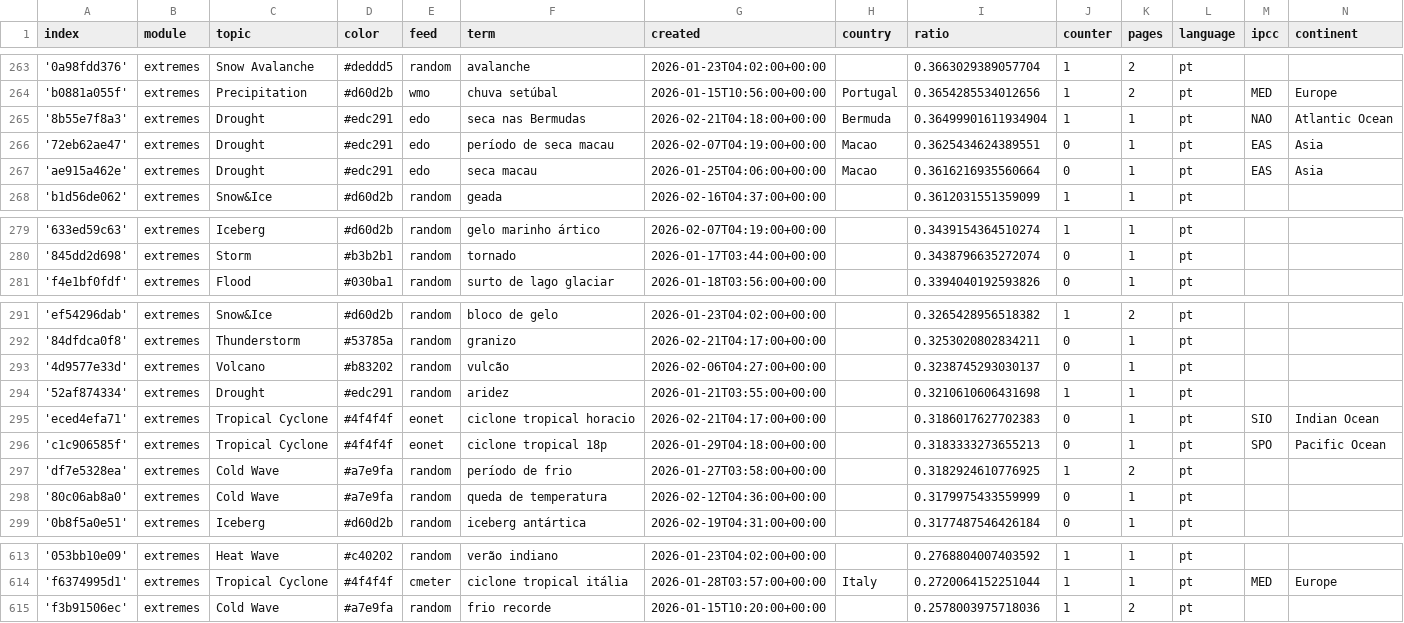
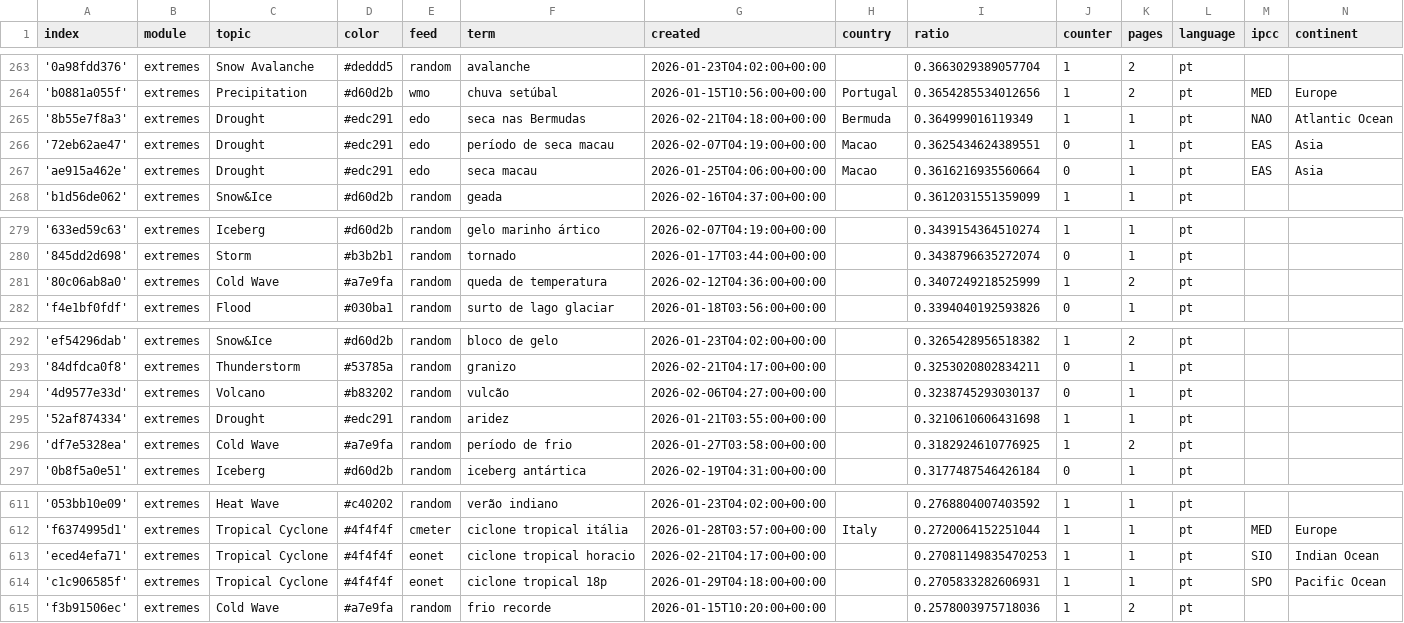
Before and after one commit to jens-news/portoExtremes, a CSV file: terms.csv, drawn as a sheet; only a part is shown, gaps mark what is left out.

```diff
--- a/terms.csv
+++ b/terms.csv
@@ -264,3 +264,3 @@ index,module,topic,color,feed,term,created,country,ratio,counter,pages,language,
 'b0881a055f',extremes,Precipitation,#d60d2b,wmo,chuva setúbal,2026-01-15T10:56:00+00:00,Portugal,0.3654285534012656,1,2,pt,MED,Europe
-'8b55e7f8a3',extremes,Drought,#edc291,edo,seca nas Bermudas,2026-02-21T04:18:00+00:00,Bermuda,0.36499901611934904,1,1,pt,NAO,Atlantic Ocean
+'8b55e7f8a3',extremes,Drought,#edc291,edo,seca nas Bermudas,2026-02-21T04:18:00+00:00,Bermuda,0.364999016119349,1,1,pt,NAO,Atlantic Ocean
 '72eb62ae47',extremes,Drought,#edc291,edo,período de seca macau,2026-02-07T04:19:00+00:00,Macao,0.3625434624389551,0,1,pt,EAS,Asia
@@ -280,2 +280,3 @@ index,module,topic,color,feed,term,created,country,ratio,counter,pages,language,
 '845dd2d698',extremes,Storm,#b3b2b1,random,tornado,2026-01-17T03:44:00+00:00,,0.3438796635272074,0,1,pt,,
+'80c06ab8a0',extremes,Cold Wave,#a7e9fa,random,queda de temperatura,2026-02-12T04:36:00+00:00,,0.3407249218525999,1,2,pt,,
 'f4e1bf0fdf',extremes,Flood,#030ba1,random,surto de lago glaciar,2026-01-18T03:56:00+00:00,,0.3394040192593826,0,1,pt,,
@@ -294,6 +295,3 @@ index,module,topic,color,feed,term,created,country,ratio,counter,pages,language,
 '52af874334',extremes,Drought,#edc291,random,aridez,2026-01-21T03:55:00+00:00,,0.3210610606431698,1,1,pt,,
-'eced4efa71',extremes,Tropical Cyclone,#4f4f4f,eonet,ciclone tropical horacio,2026-02-21T04:17:00+00:00,,0.3186017627702383,0,1,pt,SIO,Indian Ocean
-'c1c906585f',extremes,Tropical Cyclone,#4f4f4f,eonet,ciclone tropical 18p,2026-01-29T04:18:00+00:00,,0.3183333273655213,0,1,pt,SPO,Pacific Ocean
 'df7e5328ea',extremes,Cold Wave,#a7e9fa,random,período de frio,2026-01-27T03:58:00+00:00,,0.3182924610776925,1,2,pt,,
-'80c06ab8a0',extremes,Cold Wave,#a7e9fa,random,queda de temperatura,2026-02-12T04:36:00+00:00,,0.3179975433559999,0,1,pt,,
 '0b8f5a0e51',extremes,Iceberg,#d60d2b,random,iceberg antártica,2026-02-19T04:31:00+00:00,,0.3177487546426184,0,1,pt,,
@@ -614,2 +612,4 @@ index,module,topic,color,feed,term,created,country,ratio,counter,pages,language,
 'f6374995d1',extremes,Tropical Cyclone,#4f4f4f,cmeter,ciclone tropical itália,2026-01-28T03:57:00+00:00,Italy,0.2720064152251044,1,1,pt,MED,Europe
+'eced4efa71',extremes,Tropical Cyclone,#4f4f4f,eonet,ciclone tropical horacio,2026-02-21T04:17:00+00:00,,0.27081149835470253,1,1,pt,SIO,Indian Ocean
+'c1c906585f',extremes,Tropical Cyclone,#4f4f4f,eonet,ciclone tropical 18p,2026-01-29T04:18:00+00:00,,0.2705833282606931,1,1,pt,SPO,Pacific Ocean
 'f3b91506ec',extremes,Cold Wave,#a7e9fa,random,frio recorde,2026-01-15T10:20:00+00:00,,0.2578003975718036,1,2,pt,,
```
Also changed, not shown: 1 other file.
